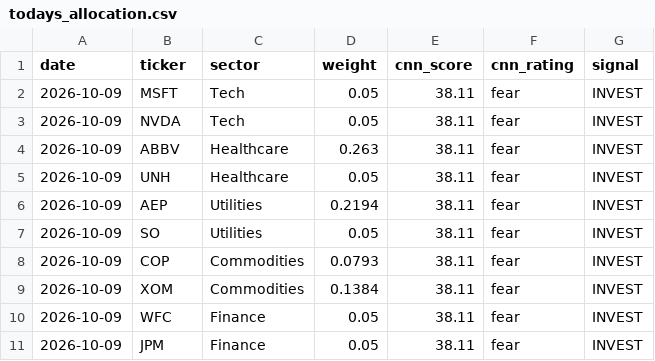
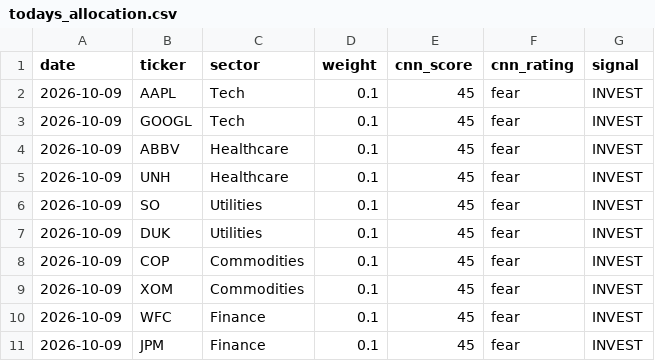
Before and after one commit to vkv23001/portfolio-optimization, a CSV file: outputs/todays_allocation.csv, drawn as a sheet.

```diff
--- a/outputs/todays_allocation.csv
+++ b/outputs/todays_allocation.csv
@@ -1,11 +1,11 @@
 date,ticker,sector,weight,cnn_score,cnn_rating,signal
-2026-10-09,MSFT,Tech,0.05,38.11,fear,INVEST
-2026-10-09,NVDA,Tech,0.05,38.11,fear,INVEST
-2026-10-09,ABBV,Healthcare,0.263,38.11,fear,INVEST
-2026-10-09,UNH,Healthcare,0.05,38.11,fear,INVEST
-2026-10-09,AEP,Utilities,0.2194,38.11,fear,INVEST
-2026-10-09,SO,Utilities,0.05,38.11,fear,INVEST
-2026-10-09,COP,Commodities,0.0793,38.11,fear,INVEST
-2026-10-09,XOM,Commodities,0.1384,38.11,fear,INVEST
-2026-10-09,WFC,Finance,0.05,38.11,fear,INVEST
-2026-10-09,JPM,Finance,0.05,38.11,fear,INVEST
+2026-10-09,AAPL,Tech,0.1,45,fear,INVEST
+2026-10-09,GOOGL,Tech,0.1,45,fear,INVEST
+2026-10-09,ABBV,Healthcare,0.1,45,fear,INVEST
+2026-10-09,UNH,Healthcare,0.1,45,fear,INVEST
+2026-10-09,SO,Utilities,0.1,45,fear,INVEST
+2026-10-09,DUK,Utilities,0.1,45,fear,INVEST
+2026-10-09,COP,Commodities,0.1,45,fear,INVEST
+2026-10-09,XOM,Commodities,0.1,45,fear,INVEST
+2026-10-09,WFC,Finance,0.1,45,fear,INVEST
+2026-10-09,JPM,Finance,0.1,45,fear,INVEST
```
Also changed, not shown: outputs/portfolio_values.csv, outputs/summary.csv, 5 other files.
